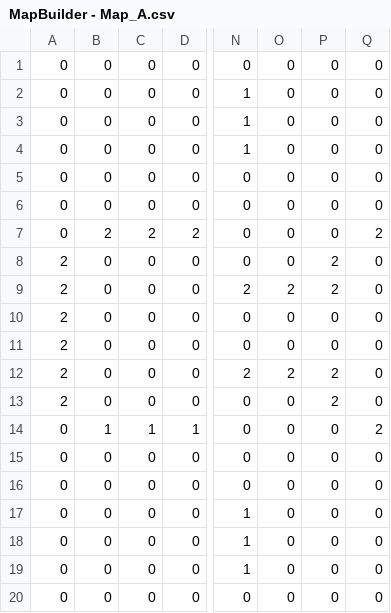
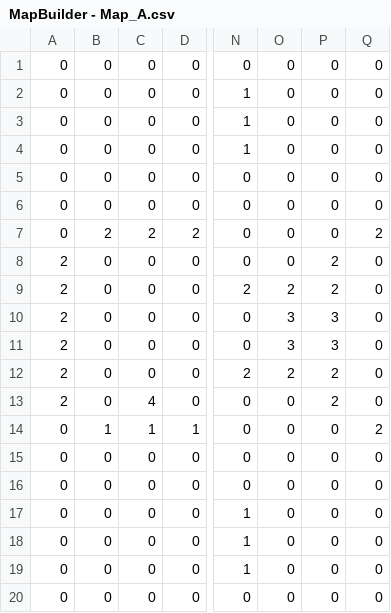
Before and after one commit to Hyodeon/W01_Team3, a CSV file: Assets/Map/MapBuilder - Map_A.csv, drawn as a sheet; only a part is shown, gaps mark what is left out; the diff names each change by its address in the sheet, - before the commit and + after, or states it on an @@ line.

```diff
--- a/Assets/Map/MapBuilder - Map_A.csv
+++ b/Assets/Map/MapBuilder - Map_A.csv
-O10:O11: 0
+O10:O11: 3
-P10:P11: 0
+P10:P11: 3
-C13: 0
+C13: 4
```
Also changed, not shown: 2 other files.
